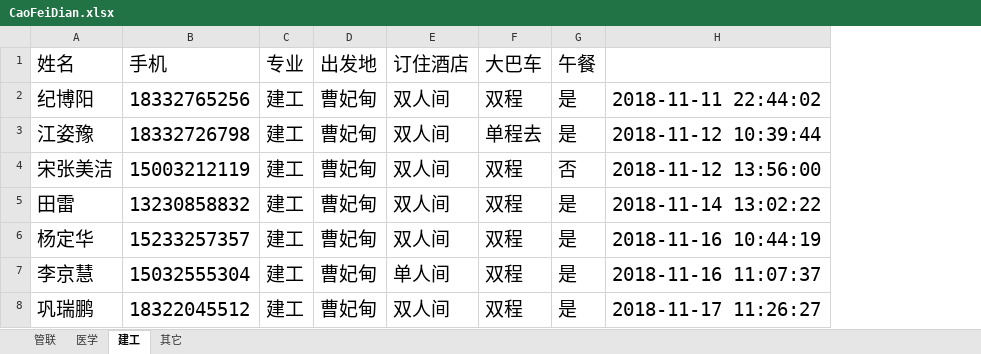
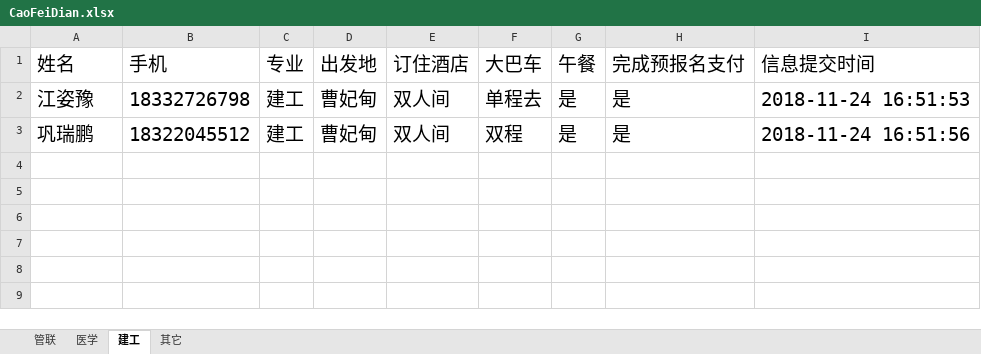
Before and after one commit to Thomas-cat/wendu, an Excel workbook: Enrollproject/CaoFeiDian.xlsx, sheet 建工, drawn as a sheet; values as stored, in another font and other column widths than the file's, no borders; removed rows and columns are numbered as before the commit, all else as after; the diff names each change by its address in the sheet, - before the commit and + after, or states it on an @@ line.

```diff
--- a/Enrollproject/CaoFeiDian.xlsx (sheet 建工)
+++ b/Enrollproject/CaoFeiDian.xlsx (sheet 建工)
-column H, row 3: 2018-11-12 10:39:44; row 8: 2018-11-17 11:26:27
+column H (完成预报名支付), rows 2-3: 是 | 是
+column I (信息提交时间), rows 2-3: 2018-11-24 16:51:53 | 2018-11-24 16:51:56
-row 2: 纪博阳 | 18332765256 | 建工 | 曹妃甸 | 双人间 | 双程 | 是 | 2018-11-11 22:44:02
-row 4: 宋张美洁 | 15003212119 | 建工 | 曹妃甸 | 双人间 | 双程 | 否 | 2018-11-12 13:56:00
-row 5: 田雷 | 13230858832 | 建工 | 曹妃甸 | 双人间 | 双程 | 是 | 2018-11-14 13:02:22
-row 6: 杨定华 | 15233257357 | 建工 | 曹妃甸 | 双人间 | 双程 | 是 | 2018-11-16 10:44:19
-row 7: 李京慧 | 15032555304 | 建工 | 曹妃甸 | 单人间 | 双程 | 是 | 2018-11-16 11:07:37
```
Also changed, not shown: sheet 其它, sheet 医学, sheet 管联, Enrollproject/ShiQu.xlsx, Enrollproject/xianchang.xlsx, 10 other files.
